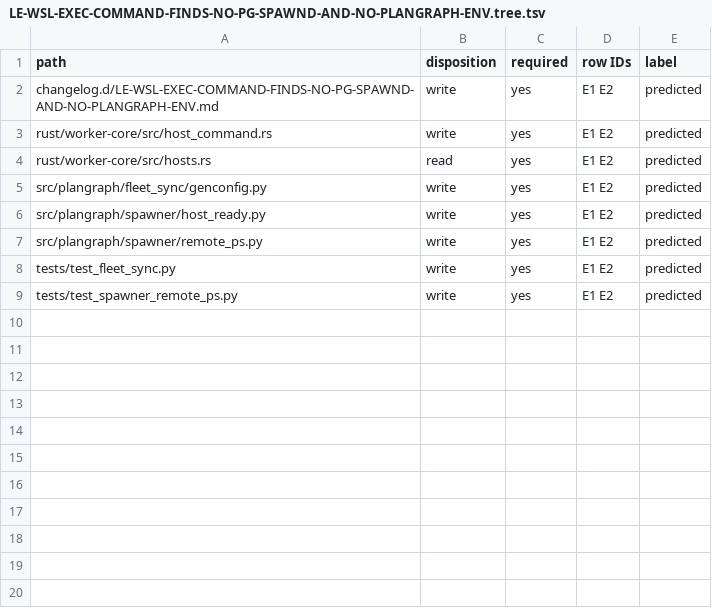
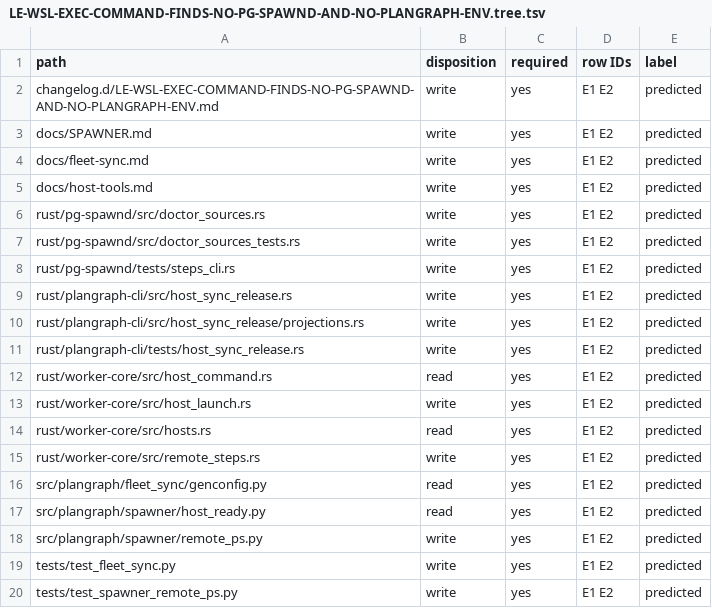
Before and after one commit to Ch3fUlrich/plangraph, a TSV file: docs/specs/LE-WSL-EXEC-COMMAND-FINDS-NO-PG-SPAWND-AND-NO-PLANGRAPH-ENV.tree.tsv, drawn as a sheet.

Commit message:
Load WSL guest settings and refresh fleet routes at install
Plan-Item: plangraph:LE-WSL-EXEC-COMMAND-FINDS-NO-PG-SPAWND-AND-NO-PLANGRAPH-ENV
Plan-Item: plangraph:HOST-READY-WSL-HOP-FULL-PATH-AND-DOCTOR-SKIP
Writer: cx-gpt-6.2-sol-high 01a21847-69c5-7a40-85fd-1fba358b4807
Harness: codex

```diff
--- a/docs/specs/LE-WSL-EXEC-COMMAND-FINDS-NO-PG-SPAWND-AND-NO-PLANGRAPH-ENV.tree.tsv
+++ b/docs/specs/LE-WSL-EXEC-COMMAND-FINDS-NO-PG-SPAWND-AND-NO-PLANGRAPH-ENV.tree.tsv
@@ -2,6 +2,17 @@ path	disposition	required	row IDs	label
 changelog.d/LE-WSL-EXEC-COMMAND-FINDS-NO-PG-SPAWND-AND-NO-PLANGRAPH-ENV.md	write	yes	E1 E2	predicted
-rust/worker-core/src/host_command.rs	write	yes	E1 E2	predicted
+docs/SPAWNER.md	write	yes	E1 E2	predicted
+docs/fleet-sync.md	write	yes	E1 E2	predicted
+docs/host-tools.md	write	yes	E1 E2	predicted
+rust/pg-spawnd/src/doctor_sources.rs	write	yes	E1 E2	predicted
+rust/pg-spawnd/src/doctor_sources_tests.rs	write	yes	E1 E2	predicted
+rust/pg-spawnd/tests/steps_cli.rs	write	yes	E1 E2	predicted
+rust/plangraph-cli/src/host_sync_release.rs	write	yes	E1 E2	predicted
+rust/plangraph-cli/src/host_sync_release/projections.rs	write	yes	E1 E2	predicted
+rust/plangraph-cli/tests/host_sync_release.rs	write	yes	E1 E2	predicted
+rust/worker-core/src/host_command.rs	read	yes	E1 E2	predicted
+rust/worker-core/src/host_launch.rs	write	yes	E1 E2	predicted
 rust/worker-core/src/hosts.rs	read	yes	E1 E2	predicted
-src/plangraph/fleet_sync/genconfig.py	write	yes	E1 E2	predicted
-src/plangraph/spawner/host_ready.py	write	yes	E1 E2	predicted
+rust/worker-core/src/remote_steps.rs	write	yes	E1 E2	predicted
+src/plangraph/fleet_sync/genconfig.py	read	yes	E1 E2	predicted
+src/plangraph/spawner/host_ready.py	read	yes	E1 E2	predicted
 src/plangraph/spawner/remote_ps.py	write	yes	E1 E2	predicted
```
Also changed, not shown: 17 other files.
